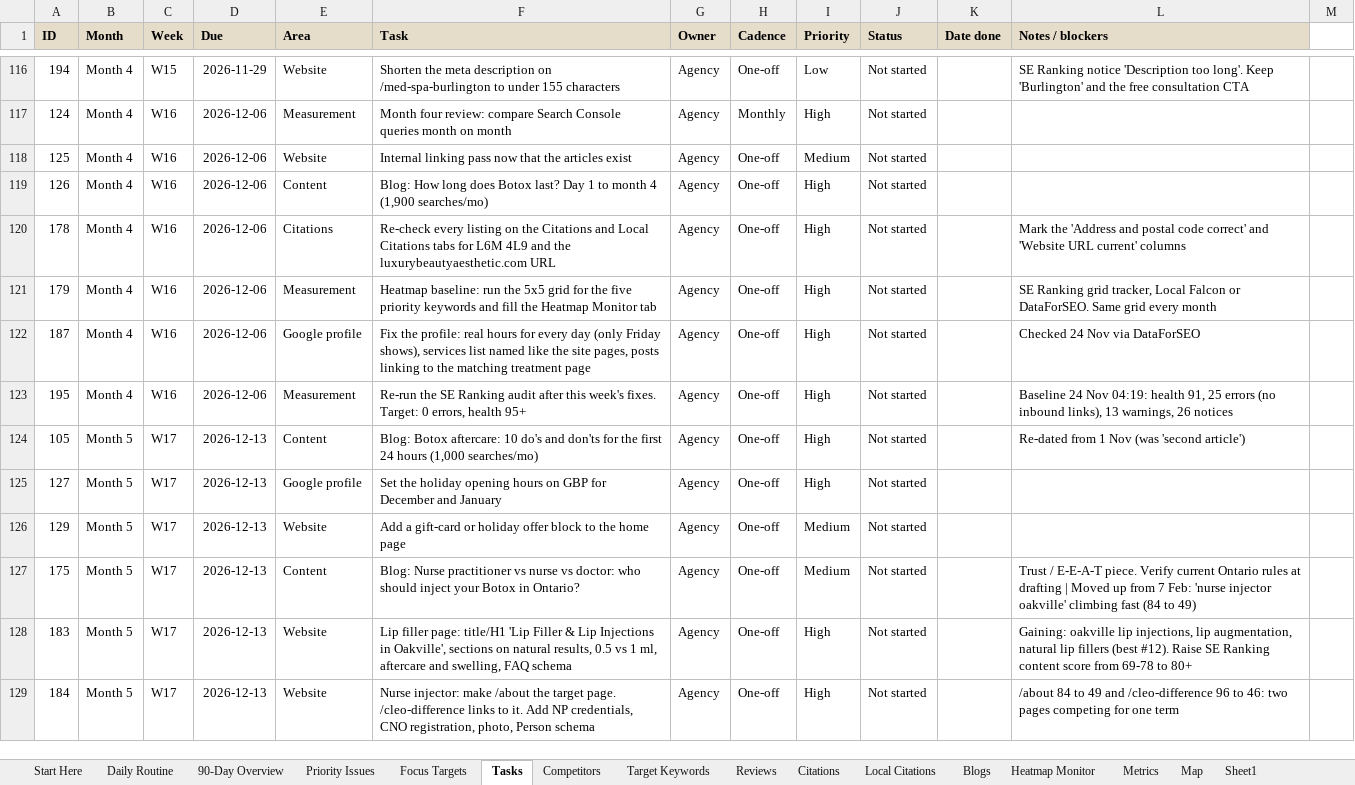
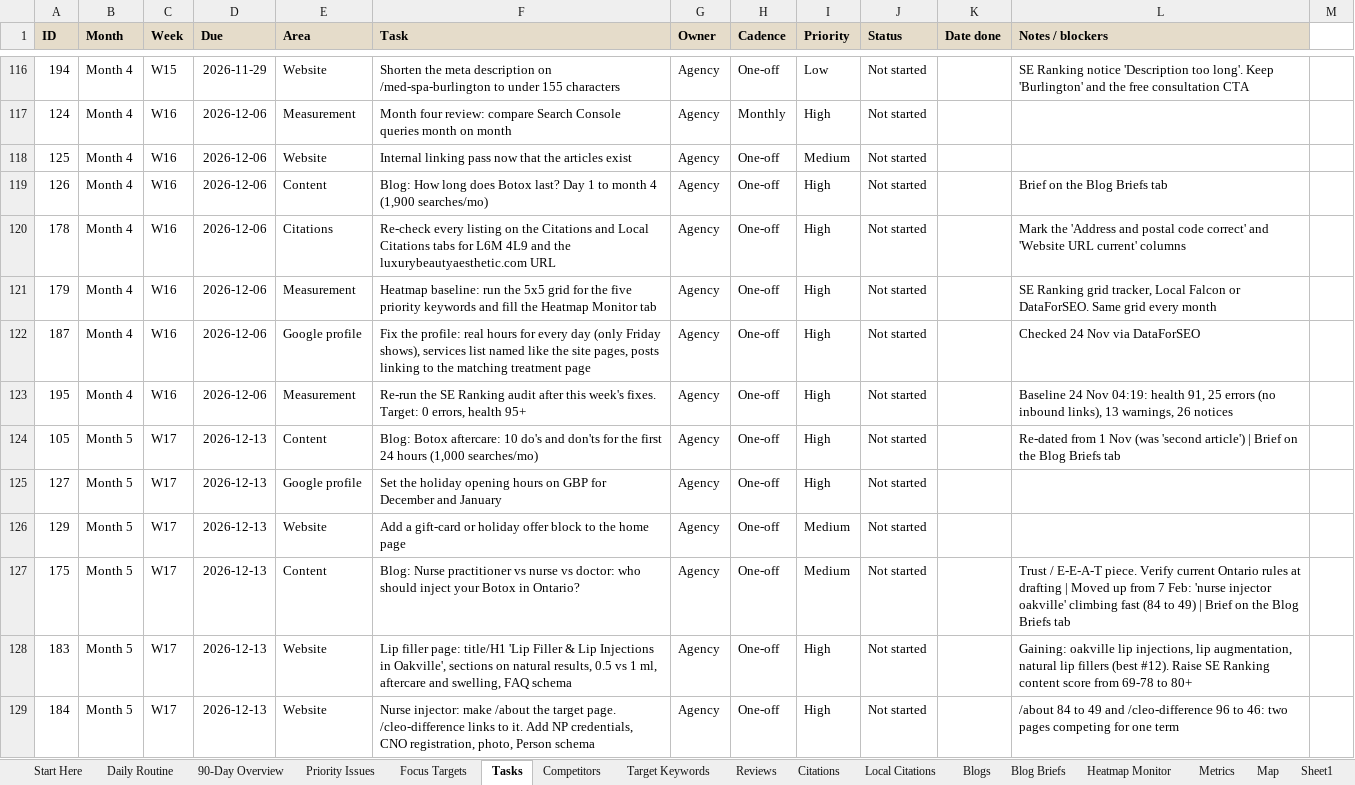
Before and after one commit to RepoKing23/CleoSheet, an Excel workbook: roadmap/SEO_Roadmap.xlsx, sheet Tasks, drawn as a sheet; only a part is shown, gaps mark what is left out; values as stored, in another font and other column widths than the file's, no borders; conditional formats not drawn; the diff covers the shown part only; the diff names each change by its address in the sheet, - before the commit and + after, or states it on an @@ line.

```diff
--- a/roadmap/SEO_Roadmap.xlsx (sheet Tasks)
+++ b/roadmap/SEO_Roadmap.xlsx (sheet Tasks)
+sheet tab: Blog Briefs
-L119 (Notes / blockers): (empty)
+L119 (Notes / blockers): Brief on the Blog Briefs tab
-L124 (Notes / blockers): …'second article')
+L124 (Notes / blockers): …'second article') | Brief on the Blog Briefs tab
-L127 (Notes / blockers): …to 49)
+L127 (Notes / blockers): …to 49) | Brief on the Blog Briefs tab
```
Also changed, not shown: 13 edited cells elsewhere in this sheet, sheet Blogs, sheet Target Keywords, 1 other file.
